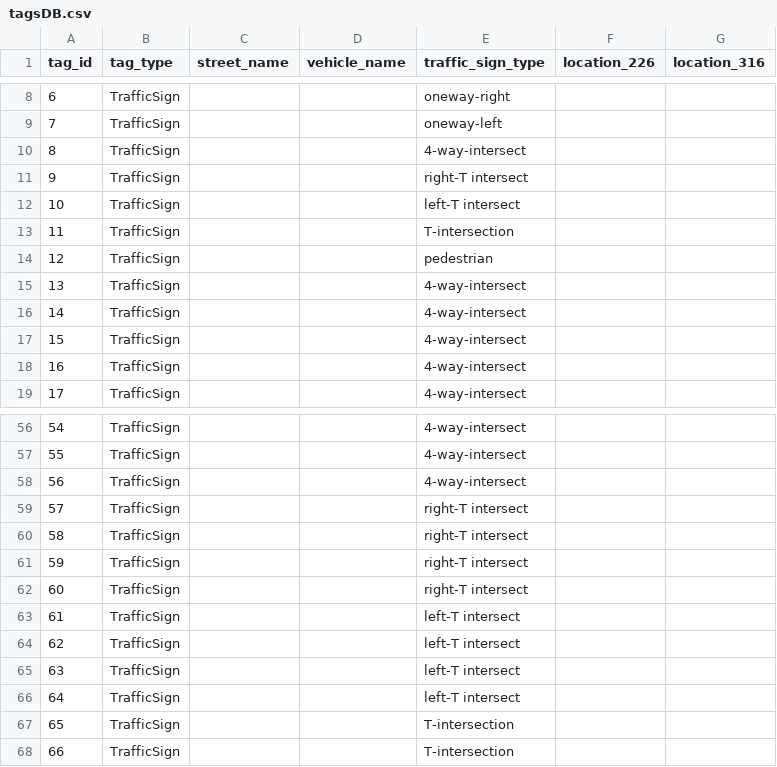
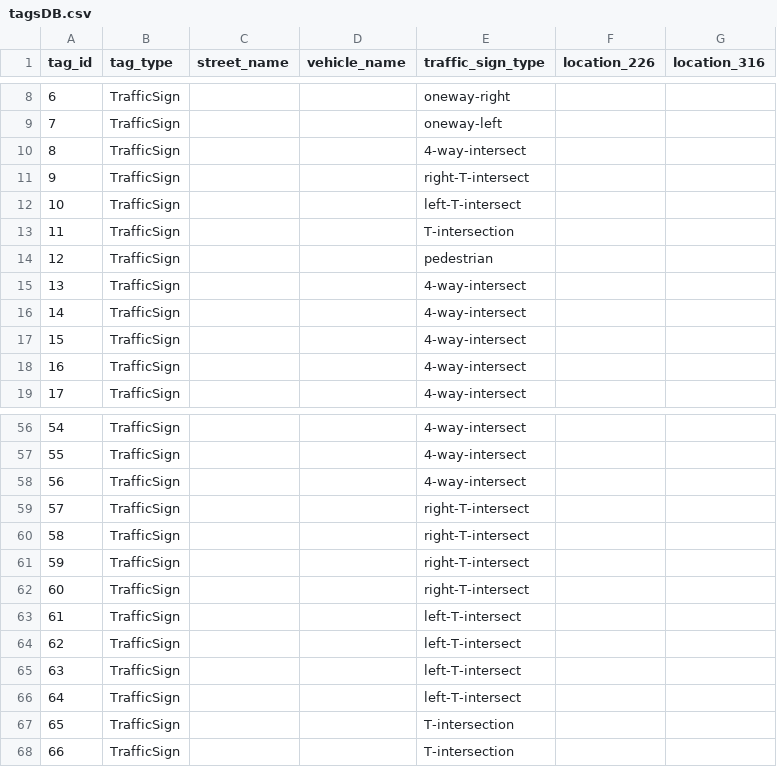
Before and after one commit to kungfrank/Knight_car, a CSV file: catkin_ws/src/apriltags/apriltagsDB/tagsDB.csv, drawn as a sheet; only a part is shown, gaps mark what is left out.

```diff
--- a/catkin_ws/src/apriltags/apriltagsDB/tagsDB.csv
+++ b/catkin_ws/src/apriltags/apriltagsDB/tagsDB.csv
@@ -10,4 +10,4 @@ tag_id,tag_type,street_name,vehicle_name,traffic_sign_type,location_226,location
 8,TrafficSign,,,4-way-intersect,,
-9,TrafficSign,,,right-T intersect,,
-10,TrafficSign,,,left-T intersect,,
+9,TrafficSign,,,right-T-intersect,,
+10,TrafficSign,,,left-T-intersect,,
 11,TrafficSign,,,T-intersection,,
@@ -58,10 +58,10 @@ tag_id,tag_type,street_name,vehicle_name,traffic_sign_type,location_226,location
 56,TrafficSign,,,4-way-intersect,,
-57,TrafficSign,,,right-T intersect,,
-58,TrafficSign,,,right-T intersect,,
-59,TrafficSign,,,right-T intersect,,
-60,TrafficSign,,,right-T intersect,,
-61,TrafficSign,,,left-T intersect,,
-62,TrafficSign,,,left-T intersect,,
-63,TrafficSign,,,left-T intersect,,
-64,TrafficSign,,,left-T intersect,,
+57,TrafficSign,,,right-T-intersect,,
+58,TrafficSign,,,right-T-intersect,,
+59,TrafficSign,,,right-T-intersect,,
+60,TrafficSign,,,right-T-intersect,,
+61,TrafficSign,,,left-T-intersect,,
+62,TrafficSign,,,left-T-intersect,,
+63,TrafficSign,,,left-T-intersect,,
+64,TrafficSign,,,left-T-intersect,,
 65,TrafficSign,,,T-intersection,,
```
Also changed, not shown: 4 other files.
